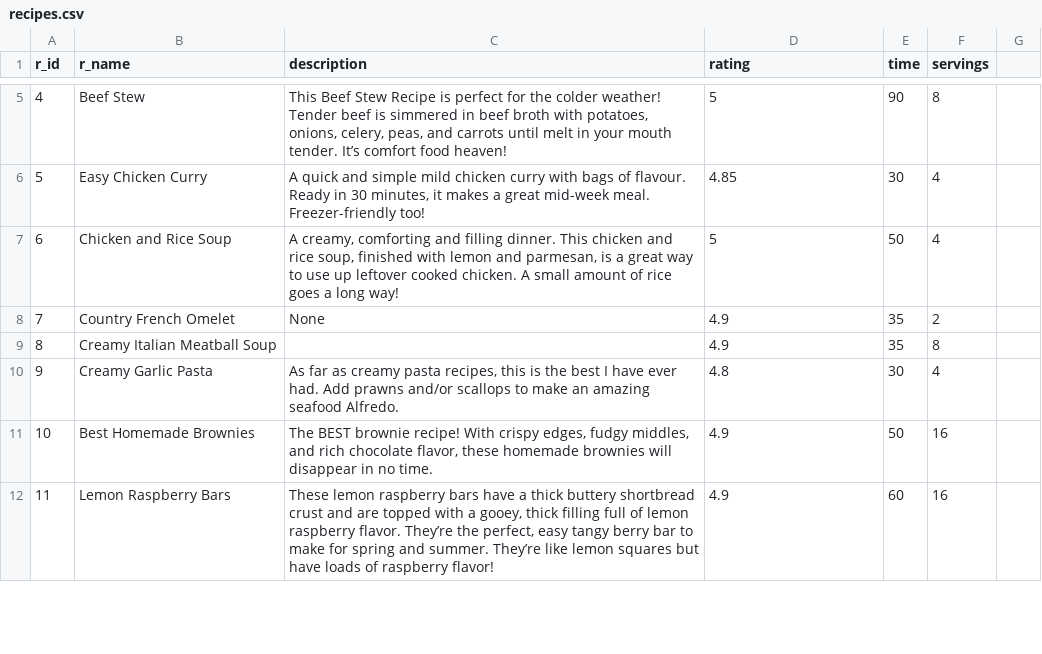
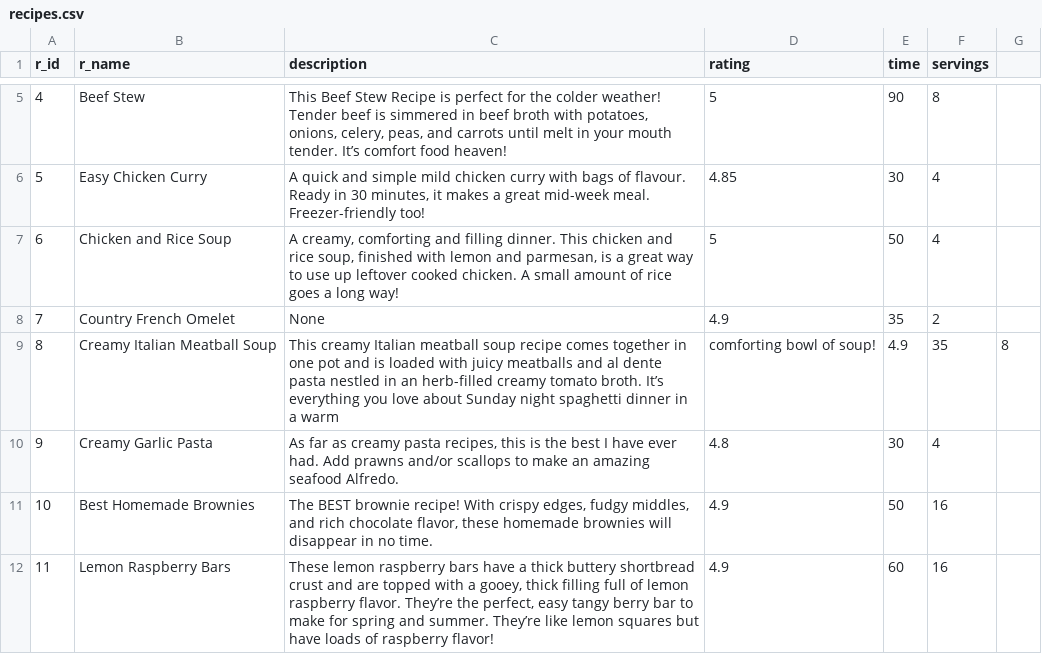
Before and after one commit to jbennett979/IDBS-final, a CSV file: recipes.csv, drawn as a sheet; only a part is shown, gaps mark what is left out.

Commit message:
Update recipes.csv

```diff
--- a/recipes.csv
+++ b/recipes.csv
@@ -8,3 +8,3 @@ r_id,r_name,description,rating,time,servings
 7,Country French Omelet,None,4.9,35,2
-8,Creamy Italian Meatball Soup,,4.9,35,8
+8,Creamy Italian Meatball Soup,This creamy Italian meatball soup recipe comes together in one pot and is loaded with juicy meatballs and al dente pasta nestled in an herb-filled creamy tomato broth. It’s everything you love about Sunday night spaghetti dinner in a warm, comforting bowl of soup!,4.9,35,8
 9,Creamy Garlic Pasta,"As far as creamy pasta recipes, this is the best I have ever had. Add prawns and/or scallops to make an amazing seafood Alfredo.",4.8,30,4
```
